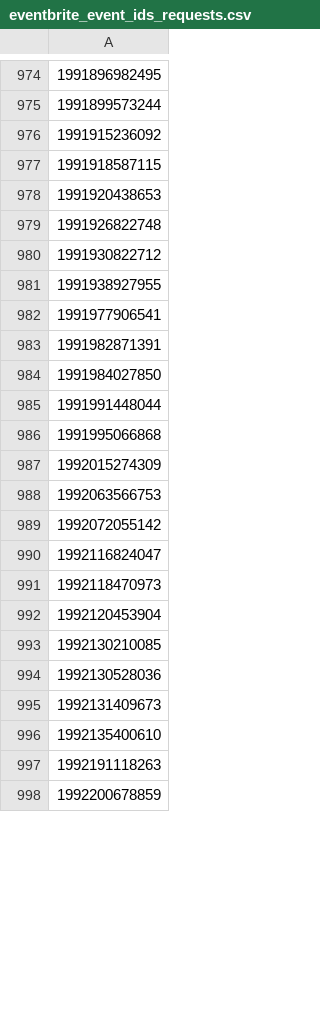
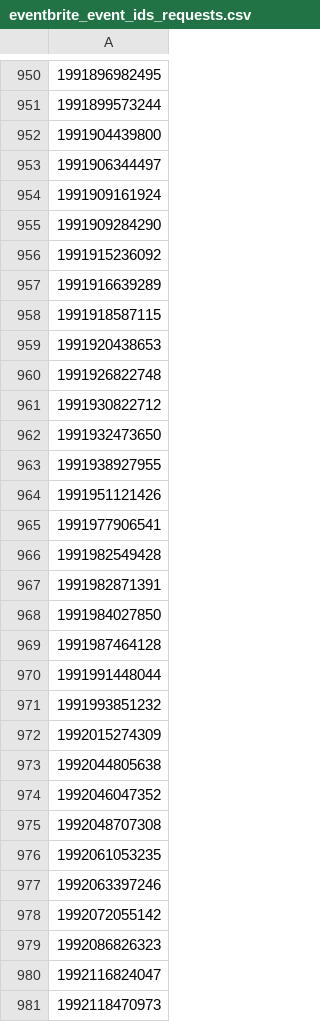
Before and after one commit to Negi97Mohit/events, a CSV file: eventbrite_event_ids_requests.csv, drawn as a sheet; only a part is shown, gaps mark what is left out; the shorter side is filled out with more unchanged rows; addresses are those after the commit; the diff covers the shown part only; the diff names each change by its address in the sheet, - before the commit and + after, or states it on an @@ line.

```diff
--- a/eventbrite_event_ids_requests.csv
+++ b/eventbrite_event_ids_requests.csv
+row 952: 1991904439800
+row 953: 1991906344497
+row 954: 1991909161924
+row 955: 1991909284290
+row 957: 1991916639289
+row 962: 1991932473650
+row 964: 1991951121426
+row 966: 1991982549428
+row 969: 1991987464128
-A971: 1991995066868
+A971: 1991993851232
-A973: 1992063566753
+A973: 1992044805638
+row 974: 1992046047352
+row 975: 1992048707308
+row 976: 1992061053235
+row 977: 1992063397246
+row 979: 1992086826323
```
Also changed, not shown: 44 added rows, 61 removed rows and 9 edited cells elsewhere in this file.
